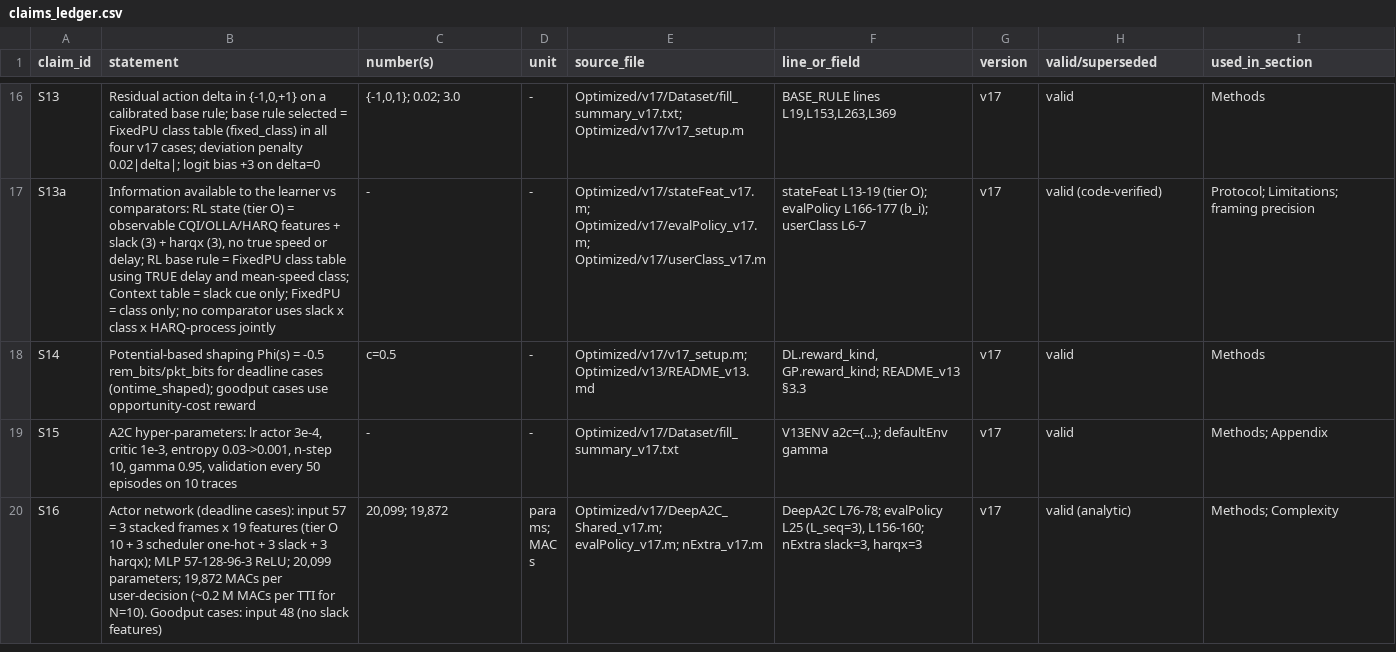
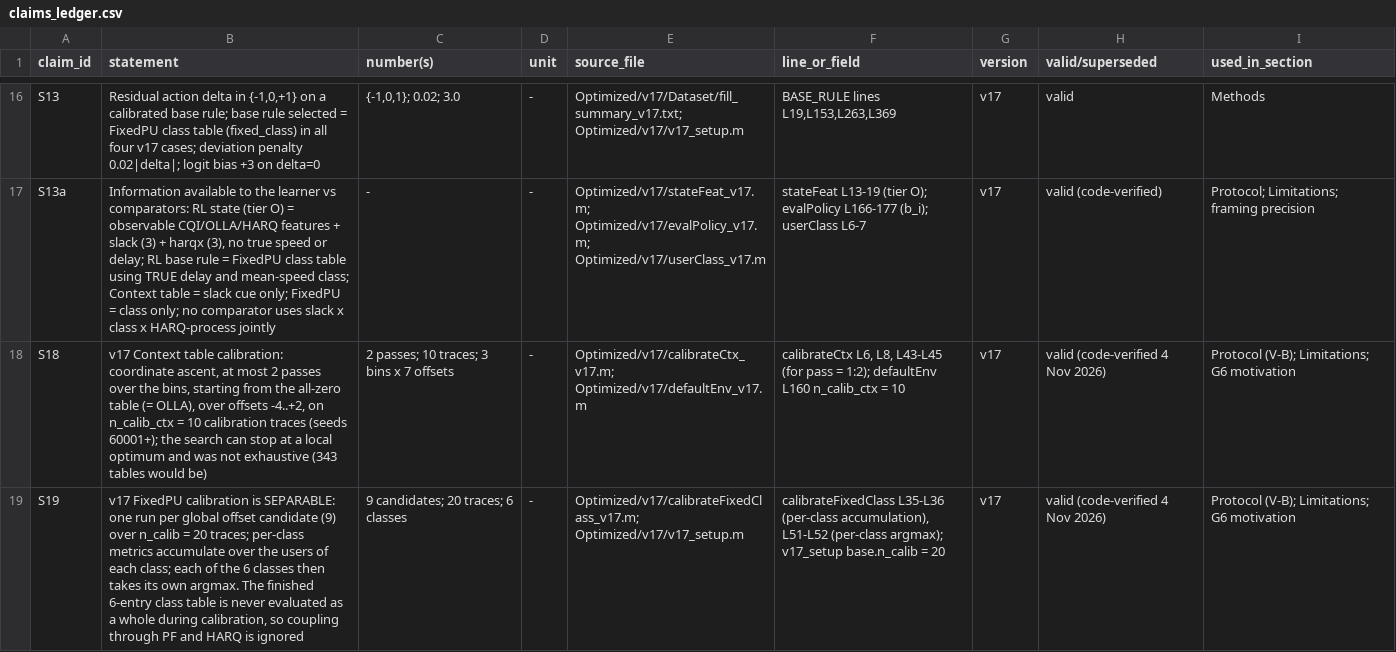
Before and after one commit to SS-Abeer13/Adaptive-AMC-RL, a CSV file: paper/ledger/claims_ledger.csv, drawn as a sheet; only a part is shown, gaps mark what is left out; the shorter side is filled out with more unchanged rows; the diff covers the shown part only; the diff names each change by its address in the sheet, - before the commit and + after, or states it on an @@ line.

Commit message:
paper: freeze-v2 record (hashes, STATUS), runner order/report hook/A6 stage, two-cell G10 wording, calibration findings in ledger (S18-S20)

```diff
--- a/paper/ledger/claims_ledger.csv
+++ b/paper/ledger/claims_ledger.csv
+row 18: S18 | v17 Context table calibration: coordinate ascent, at most 2 passes over the bins, starting from the all-zero table (= OLLA), over offsets -4..+2, on n_calib_ctx = 10 calibration traces (seeds 60001+); the search can stop at a local optimum and was not exhaustive (343 tables would be) | 2 passes; 10 traces; 3 bins x 7 offsets | - | Optimized/v17/calibrateCtx_v17.m; Optimized/v17/defaultEnv_v17.m | calibrateCtx L6, L8, L43-L45 (for pass = 1:2); defaultEnv L160 n_calib_ctx = 10 | v17 | valid (code-verified 4 Nov 2026) | Protocol (V-B); Limitations; G6 motivation
+row 19: S19 | v17 FixedPU calibration is SEPARABLE: one run per global offset candidate (9) over n_calib = 20 traces; per-class metrics accumulate over the users of each class; each of the 6 classes then takes its own argmax. The finished 6-entry class table is never evaluated as a whole during calibration, so coupling through PF and HARQ is ignored | 9 candidates; 20 traces; 6 classes | - | Optimized/v17/calibrateFixedClass_v17.m; Optimized/v17/v17_setup.m | calibrateFixedClass L35-L36 (per-class accumulation), L51-L52 (per-class argmax); v17_setup base.n_calib = 20 | v17 | valid (code-verified 4 Nov 2026) | Protocol (V-B); Limitations; G6 motivation
```
Also changed, not shown: 1 added row elsewhere in this file, paper/design/claims_map.csv, paper/manuscript/pending_manifest.csv, 15 other files.
